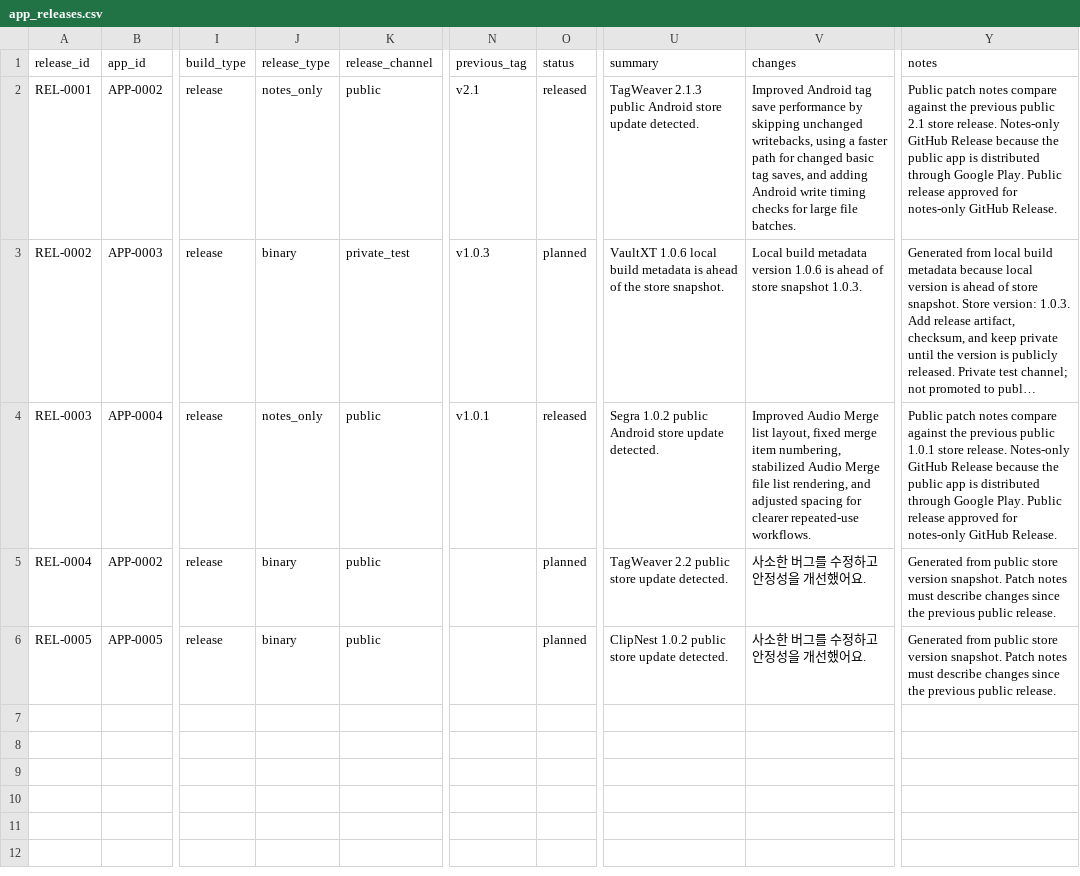
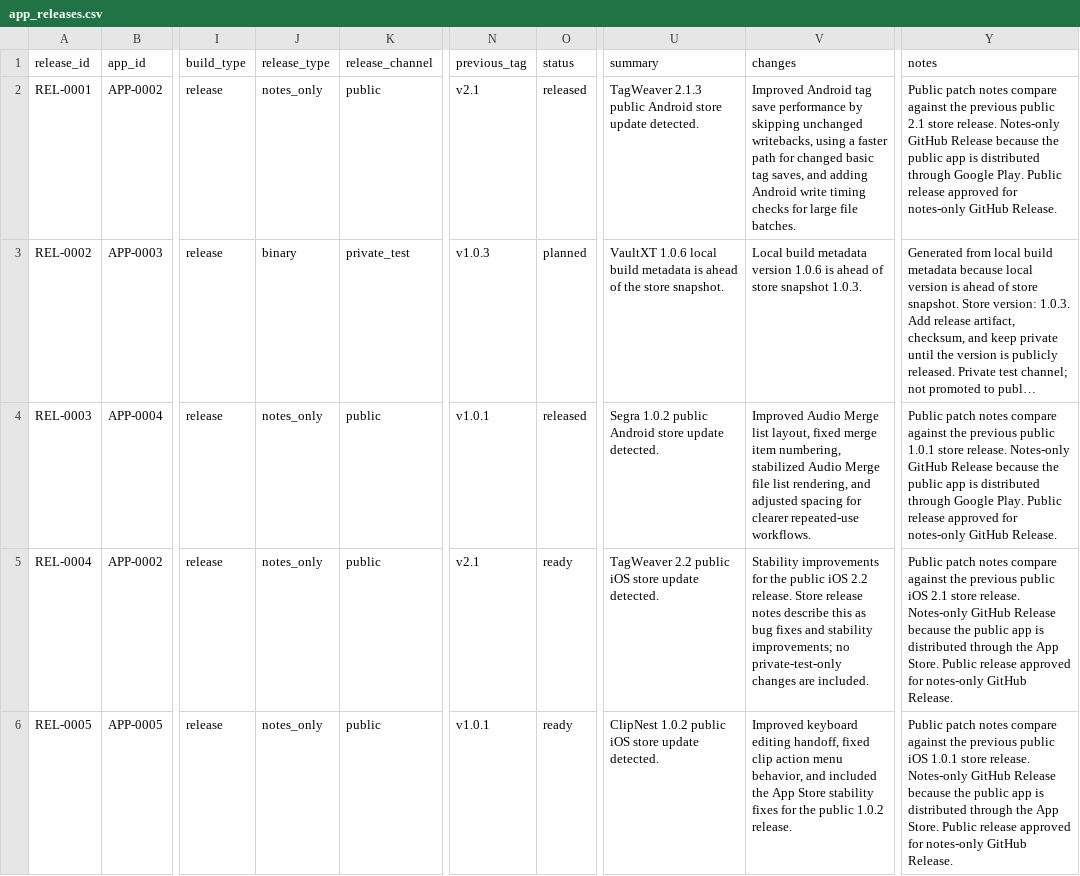
Before and after one commit to onnellab/onnel-content-engine, a CSV file: data/app_releases.csv, drawn as a sheet; only a part is shown, gaps mark what is left out; long unchanged cells end in …; the diff names each change by its address in the sheet, - before the commit and + after, or states it on an @@ line.

Commit message:
Prepare public notes-only app releases

```diff
--- a/data/app_releases.csv
+++ b/data/app_releases.csv
-J5:J6 (release_type): binary
+J5:J6 (release_type): notes_only
-N5 (previous_tag): (empty)
+N5 (previous_tag): v2.1
-O5:O6 (status): planned
+O5:O6 (status): ready
-U5 (summary): TagWeaver 2.2 public store update detected.
+U5 (summary): TagWeaver 2.2 public iOS store update detected.
-V5 (changes): 사소한 버그를 수정하고 안정성을 개선했어요.
+V5 (changes): Stability improvements for the public iOS 2.2 release. Store release notes describe this as bug fixes and stability improvements; no private-test-only changes are included.
-Y5 (notes): Generated from public store version snapshot. Patch notes must describe changes since the previous public release.
+Y5 (notes): Public patch notes compare against the previous public iOS 2.1 store release. Notes-only GitHub Release because the public app is distributed through the App Store. Public release approved for notes-only GitHub Release.
-N6 (previous_tag): (empty)
+N6 (previous_tag): v1.0.1
-U6 (summary): …1.0.2 public store update…
+U6 (summary): …1.0.2 public iOS store update…
-V6 (changes): 사소한 버그를 수정하고 안정성을 개선했어요.
+V6 (changes): Improved keyboard editing handoff, fixed clip action menu behavior, and included the App Store stability fixes for the public 1.0.2 release.
-Y6 (notes): Generated from public store version snapshot. Patch notes must describe changes since the previous public release.
+Y6 (notes): Public patch notes compare against the previous public iOS 1.0.1 store release. Notes-only GitHub Release because the public app is distributed through the App Store. Public release approved for notes-only GitHub Release.
```
Also changed, not shown: data/app_release_publications.csv, data/local_repositories.csv, 4 other files.
